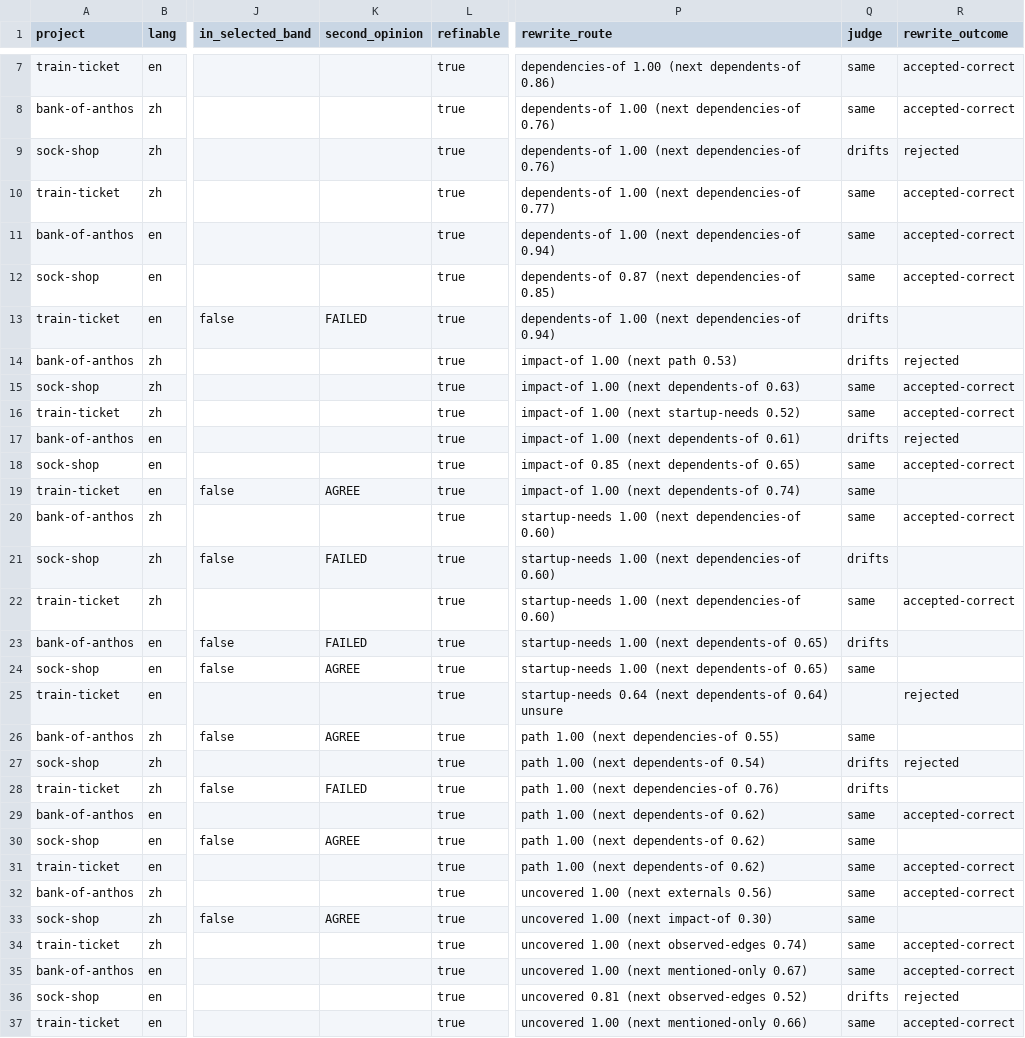
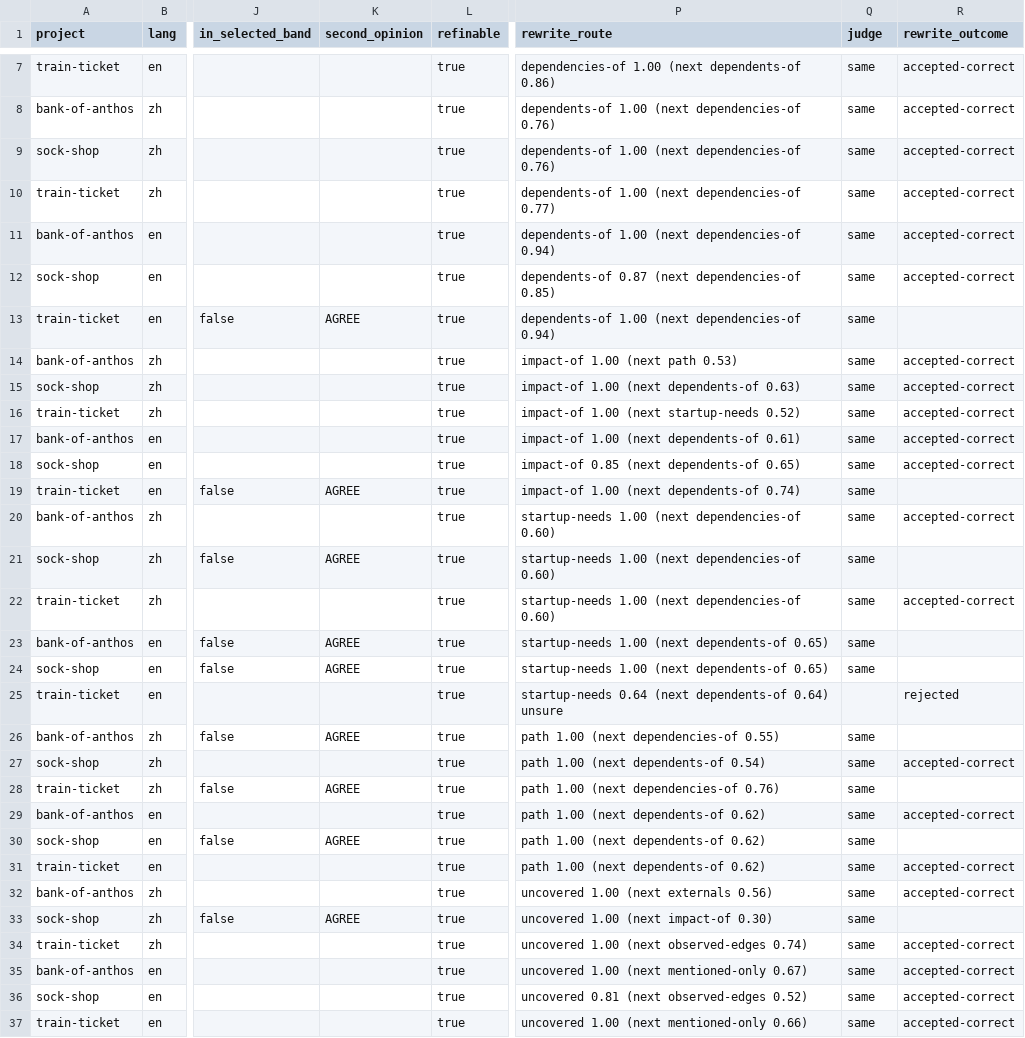
Before and after one commit to ANYuu531/ChatOps4Msa-Pipeline, a CSV file: docs/experiments/2026-11-12-question-refiner/refine-per-question-k5-all-judge.csv, drawn as a sheet; only a part is shown, gaps mark what is left out; the diff covers the shown part only; the diff names each change by its address in the sheet, - before the commit and + after, or states it on an @@ line.

```diff
--- a/docs/experiments/2026-11-12-question-refiner/refine-per-question-k5-all-judge.csv
+++ b/docs/experiments/2026-11-12-question-refiner/refine-per-question-k5-all-judge.csv
-Q9 (judge): drifts
+Q9 (judge): same
-R9 (rewrite_outcome): rejected
+R9 (rewrite_outcome): accepted-correct
-K13 (second_opinion): FAILED
+K13 (second_opinion): AGREE
-Q13:Q14 (judge): drifts
+Q13:Q14 (judge): same
-R14 (rewrite_outcome): rejected
+R14 (rewrite_outcome): accepted-correct
-Q17 (judge): drifts
+Q17 (judge): same
-R17 (rewrite_outcome): rejected
+R17 (rewrite_outcome): accepted-correct
-K21 (second_opinion): FAILED
+K21 (second_opinion): AGREE
-Q21 (judge): drifts
+Q21 (judge): same
-K23 (second_opinion): FAILED
+K23 (second_opinion): AGREE
-Q23 (judge): drifts
+Q23 (judge): same
-Q27:Q28 (judge): drifts
+Q27:Q28 (judge): same
-R27 (rewrite_outcome): rejected
+R27 (rewrite_outcome): accepted-correct
-K28 (second_opinion): FAILED
+K28 (second_opinion): AGREE
-Q36 (judge): drifts
+Q36 (judge): same
-R36 (rewrite_outcome): rejected
+R36 (rewrite_outcome): accepted-correct
```
Also changed, not shown: 35 edited cells elsewhere in this file, docs/experiments/2026-11-12-question-refiner/refine-band-k5-all-judge.csv, 2 other files.
